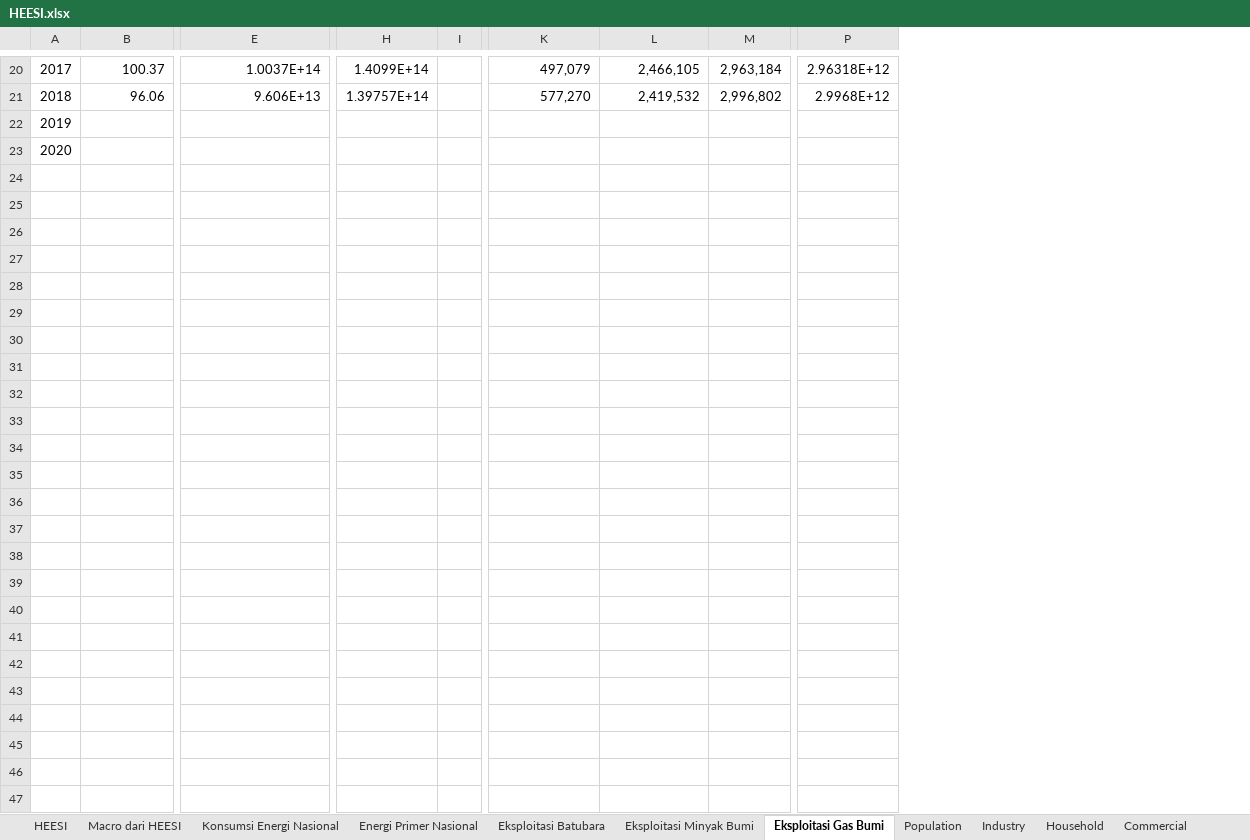
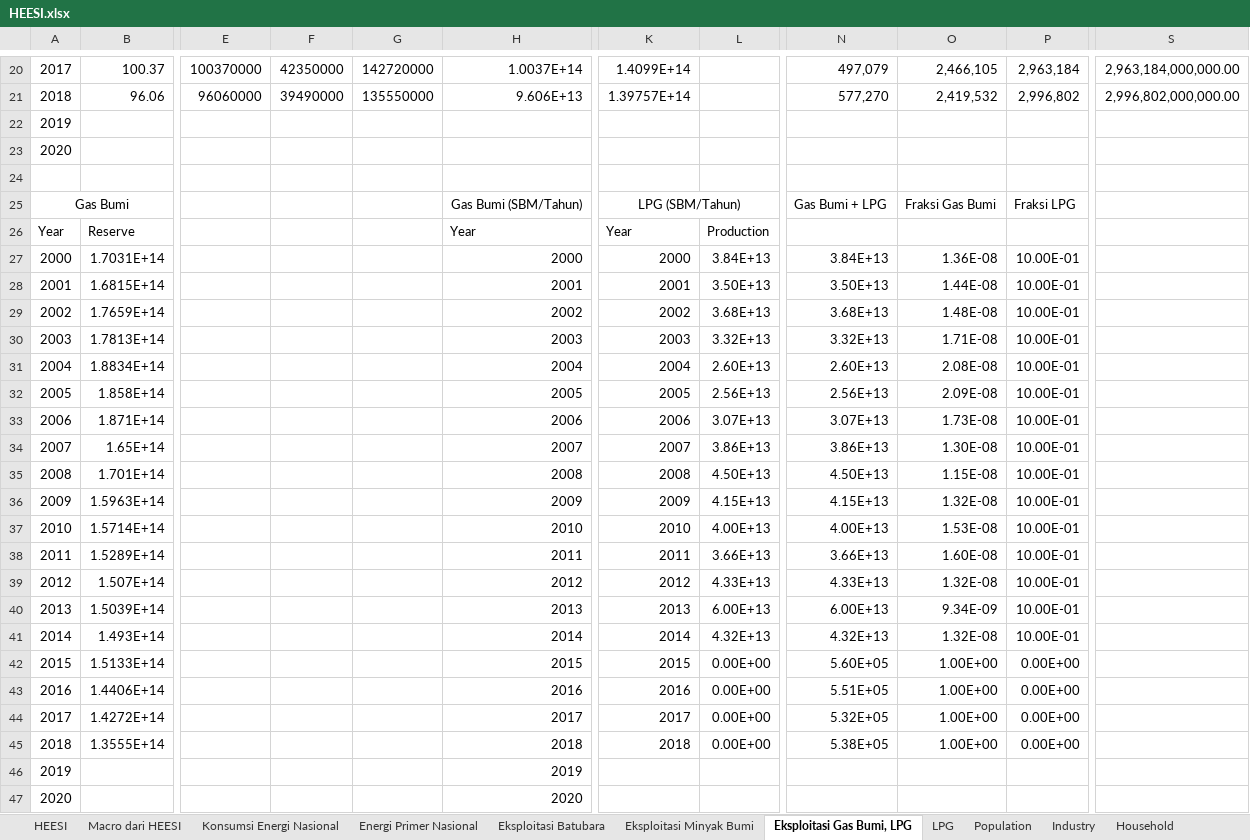
Before and after one commit to anwari32/system_dynamics_reference, an Excel workbook: HEESI/HEESI.xlsx, sheet Eksploitasi Gas Bumi, LPG, drawn as a sheet; only a part is shown, gaps mark what is left out; values as stored, in another font and other column widths than the file's, no borders; charts and pictures not drawn; removed rows and columns are numbered as before the commit, all else as after; rows hold the shown columns only; the diff covers the shown part only; the diff names each change by its address in the sheet, - before the commit and + after, or states it on an @@ line.

```diff
--- a/HEESI/HEESI.xlsx (sheet Eksploitasi Gas Bumi, LPG)
+++ b/HEESI/HEESI.xlsx (sheet Eksploitasi Gas Bumi, LPG)
-sheet tab: Eksploitasi Gas Bumi
+sheet tab: Eksploitasi Gas Bumi, LPG
+sheet tab: LPG
+column E, rows 20-21: 100370000 | 96060000
+column F, rows 20-21: 42350000 | 39490000
+column G, rows 20-21: 142720000 | 135550000
-column I, empty
+column L, empty
-column P, rows 20-21: 2.96318E+12 | 2.9968E+12
+column S, rows 20-21: 2,963,184,000,000.00 | 2,996,802,000,000.00
+row 24: (empty)
+row 25: Gas Bumi |  |  |  |  | Gas Bumi (SBM/Tahun) | LPG (SBM/Tahun) |  | Gas Bumi + LPG | Fraksi Gas Bumi | Fraksi LPG
+row 26: Year | Reserve |  |  |  | Year | Year | Production
+row 27: 2000 | 1.7031E+14 |  |  |  | 2000 | 2000 | 3.84E+13 | 3.84E+13 | 1.36E-08 | 10.00E-01
+row 28: 2001 | 1.6815E+14 |  |  |  | 2001 | 2001 | 3.50E+13 | 3.50E+13 | 1.44E-08 | 10.00E-01
+row 29: 2002 | 1.7659E+14 |  |  |  | 2002 | 2002 | 3.68E+13 | 3.68E+13 | 1.48E-08 | 10.00E-01
+row 30: 2003 | 1.7813E+14 |  |  |  | 2003 | 2003 | 3.32E+13 | 3.32E+13 | 1.71E-08 | 10.00E-01
+row 31: 2004 | 1.8834E+14 |  |  |  | 2004 | 2004 | 2.60E+13 | 2.60E+13 | 2.08E-08 | 10.00E-01
+row 32: 2005 | 1.858E+14 |  |  |  | 2005 | 2005 | 2.56E+13 | 2.56E+13 | 2.09E-08 | 10.00E-01
+row 33: 2006 | 1.871E+14 |  |  |  | 2006 | 2006 | 3.07E+13 | 3.07E+13 | 1.73E-08 | 10.00E-01
+row 34: 2007 | 1.65E+14 |  |  |  | 2007 | 2007 | 3.86E+13 | 3.86E+13 | 1.30E-08 | 10.00E-01
+row 35: 2008 | 1.701E+14 |  |  |  | 2008 | 2008 | 4.50E+13 | 4.50E+13 | 1.15E-08 | 10.00E-01
+row 36: 2009 | 1.5963E+14 |  |  |  | 2009 | 2009 | 4.15E+13 | 4.15E+13 | 1.32E-08 | 10.00E-01
+row 37: 2010 | 1.5714E+14 |  |  |  | 2010 | 2010 | 4.00E+13 | 4.00E+13 | 1.53E-08 | 10.00E-01
+row 38: 2011 | 1.5289E+14 |  |  |  | 2011 | 2011 | 3.66E+13 | 3.66E+13 | 1.60E-08 | 10.00E-01
+row 39: 2012 | 1.507E+14 |  |  |  | 2012 | 2012 | 4.33E+13 | 4.33E+13 | 1.32E-08 | 10.00E-01
+row 40: 2013 | 1.5039E+14 |  |  |  | 2013 | 2013 | 6.00E+13 | 6.00E+13 | 9.34E-09 | 10.00E-01
+row 41: 2014 | 1.493E+14 |  |  |  | 2014 | 2014 | 4.32E+13 | 4.32E+13 | 1.32E-08 | 10.00E-01
+row 42: 2015 | 1.5133E+14 |  |  |  | 2015 | 2015 | 0.00E+00 | 5.60E+05 | 1.00E+00 | 0.00E+00
+row 43: 2016 | 1.4406E+14 |  |  |  | 2016 | 2016 | 0.00E+00 | 5.51E+05 | 1.00E+00 | 0.00E+00
+row 44: 2017 | 1.4272E+14 |  |  |  | 2017 | 2017 | 0.00E+00 | 5.32E+05 | 1.00E+00 | 0.00E+00
+row 45: 2018 | 1.3555E+14 |  |  |  | 2018 | 2018 | 0.00E+00 | 5.38E+05 | 1.00E+00 | 0.00E+00
+row 46: 2019 |  |  |  |  | 2019
+row 47: 2020 |  |  |  |  | 2020
```
Also changed, not shown: 2 edited cells and cell formats elsewhere in this sheet, sheet HEESI, sheet Energi Primer Nasional, formulas that keep their value, charts or pictures.
